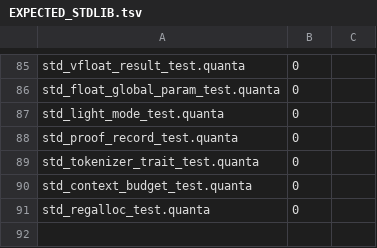
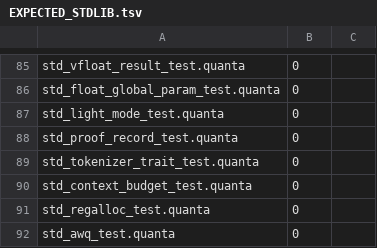
Before and after one commit to jeeex-org/quanta, a TSV file: test_suites/EXPECTED_STDLIB.tsv, drawn as a sheet; only a part is shown, gaps mark what is left out; the diff names each change by its address in the sheet, - before the commit and + after, or states it on an @@ line.

```diff
--- a/test_suites/EXPECTED_STDLIB.tsv
+++ b/test_suites/EXPECTED_STDLIB.tsv
+row 92: std_awq_test.quanta | 0
```
Also changed, not shown: 2 other files.
